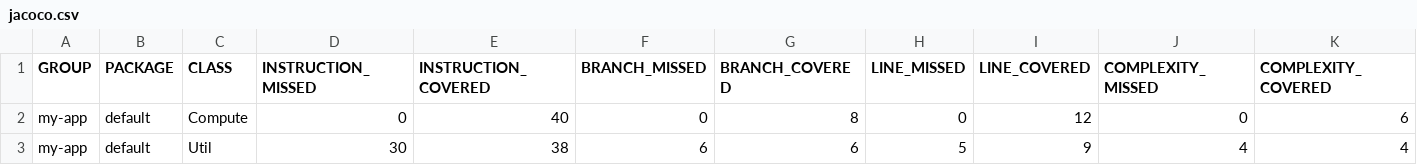
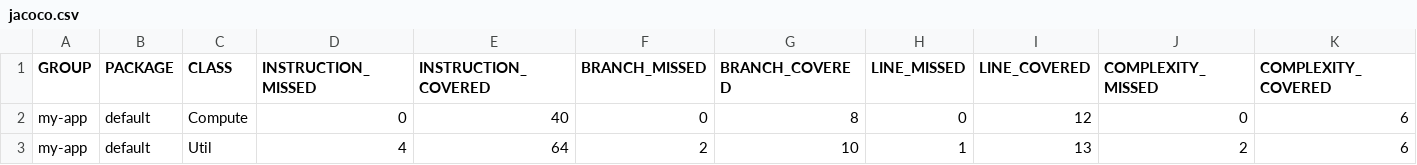
Before and after one commit to sasalya98/branchCoverage, a CSV file: target/site/jacoco/jacoco.csv, drawn as a sheet; only a part is shown; the diff names each change by its address in the sheet, - before the commit and + after, or states it on an @@ line.

```diff
--- a/target/site/jacoco/jacoco.csv
+++ b/target/site/jacoco/jacoco.csv
-D3 (INSTRUCTION_MISSED): 30
+D3 (INSTRUCTION_MISSED): 4
-E3 (INSTRUCTION_COVERED): 38
+E3 (INSTRUCTION_COVERED): 64
-F3 (BRANCH_MISSED): 6
+F3 (BRANCH_MISSED): 2
-G3 (BRANCH_COVERED): 6
+G3 (BRANCH_COVERED): 10
-H3 (LINE_MISSED): 5
+H3 (LINE_MISSED): 1
-I3 (LINE_COVERED): 9
+I3 (LINE_COVERED): 13
-J3 (COMPLEXITY_MISSED): 4
+J3 (COMPLEXITY_MISSED): 2
-K3 (COMPLEXITY_COVERED): 4
+K3 (COMPLEXITY_COVERED): 6
```
Also changed, not shown: 15 other files.
